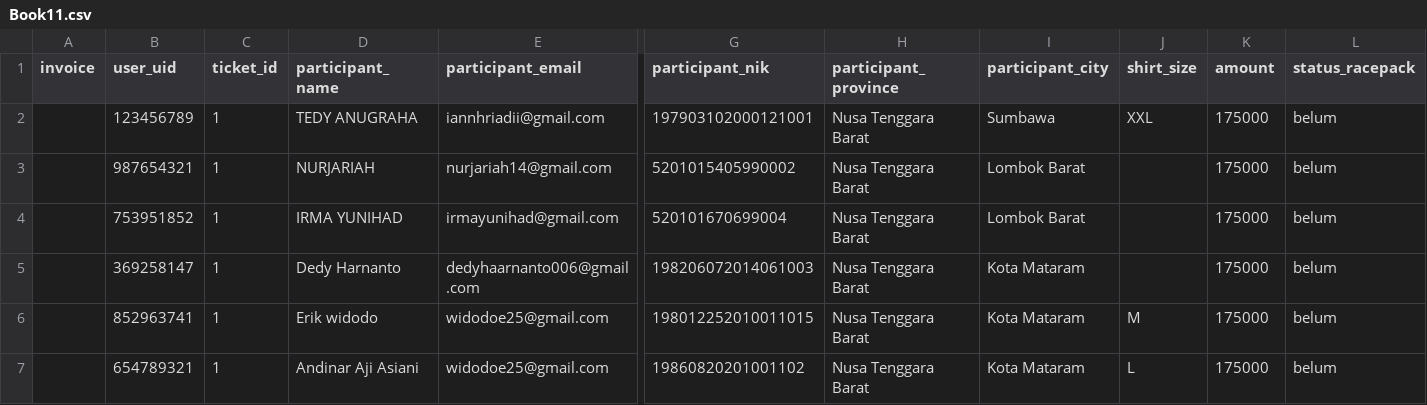
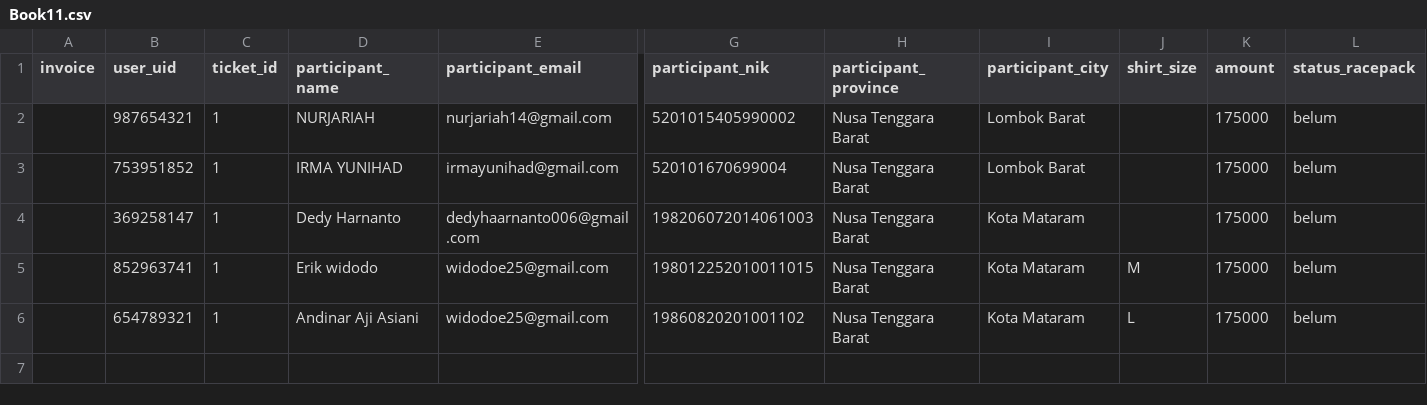
Before and after one commit to failamir/loudisland, a CSV file: public/samples/Book11.csv, drawn as a sheet; only a part is shown, gaps mark what is left out; rows hold the shown columns only; the diff names each change by its address in the sheet, - before the commit and + after, or states it on an @@ line.

Commit message:
Add duplicate participants page and data scripts
Introduces a new DuplicateParticipantsPage to the frontend, updates sidebar menu and routing to include it, and adds scripts for finding missing participant data in CSVs. Also includes generated reports (CSV/JSON) and sample data files. Disables email notifications in withdrawal controllers.

```diff
--- a/public/samples/Book11.csv
+++ b/public/samples/Book11.csv
-row 2:  | 123456789 | 1 | TEDY ANUGRAHA | iannhriadii@gmail.com | 197903102000121001 | Nusa Tenggara Barat | Sumbawa | XXL | 175000 | belum
```
Also changed, not shown: public/samples/Book9.csv, 21 other files.
